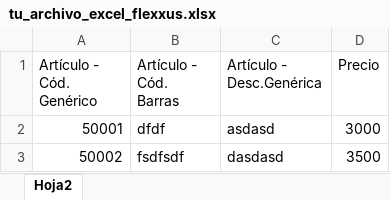
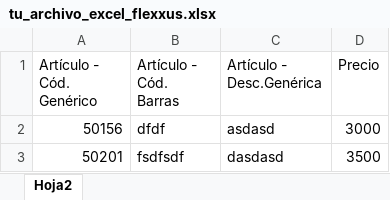
Before and after one commit to lucascasadei/wolchuk, an Excel workbook: tu_archivo_excel_flexxus.xlsx, sheet Hoja2, drawn as a sheet; values as stored, in another font and other column widths than the file's, no borders; the diff names each change by its address in the sheet, - before the commit and + after, or states it on an @@ line.

```diff
--- a/tu_archivo_excel_flexxus.xlsx (sheet Hoja2)
+++ b/tu_archivo_excel_flexxus.xlsx (sheet Hoja2)
-A2 (Artículo - Cód. Genérico): 50001
+A2 (Artículo - Cód. Genérico): 50156
-A3 (Artículo - Cód. Genérico): 50002
+A3 (Artículo - Cód. Genérico): 50201
```
Also changed, not shown: 1 other file.
